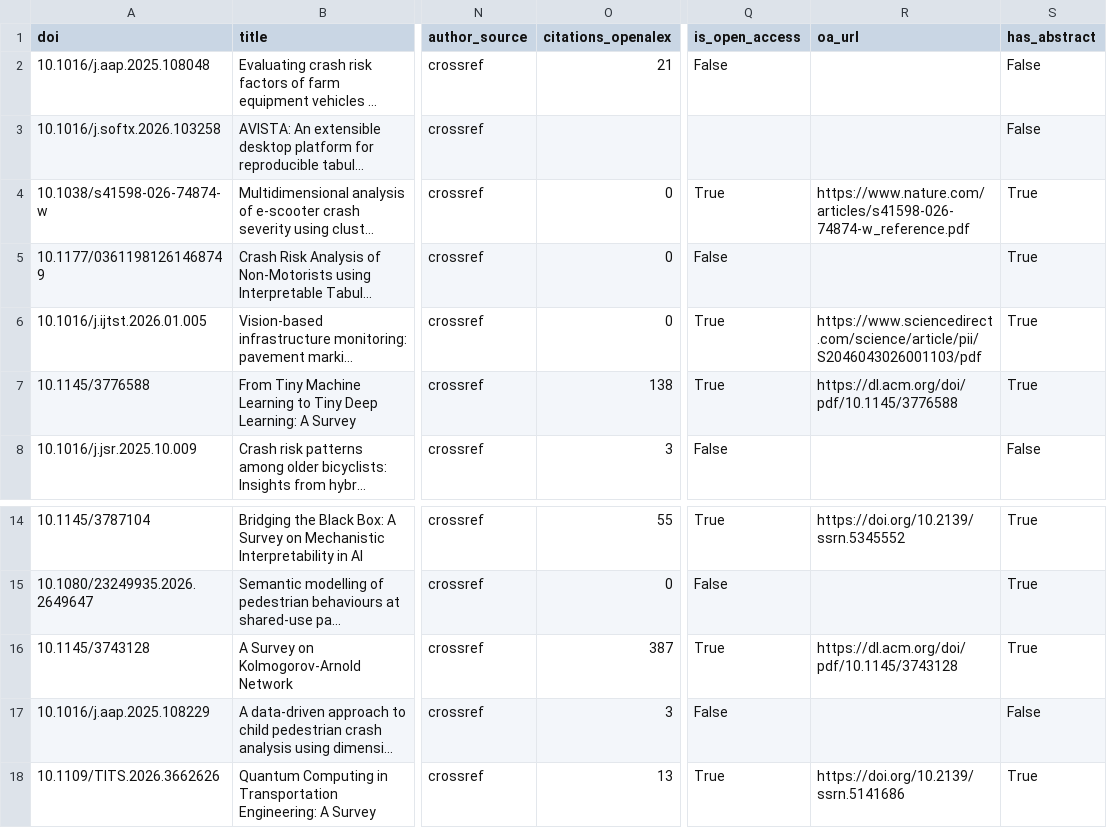
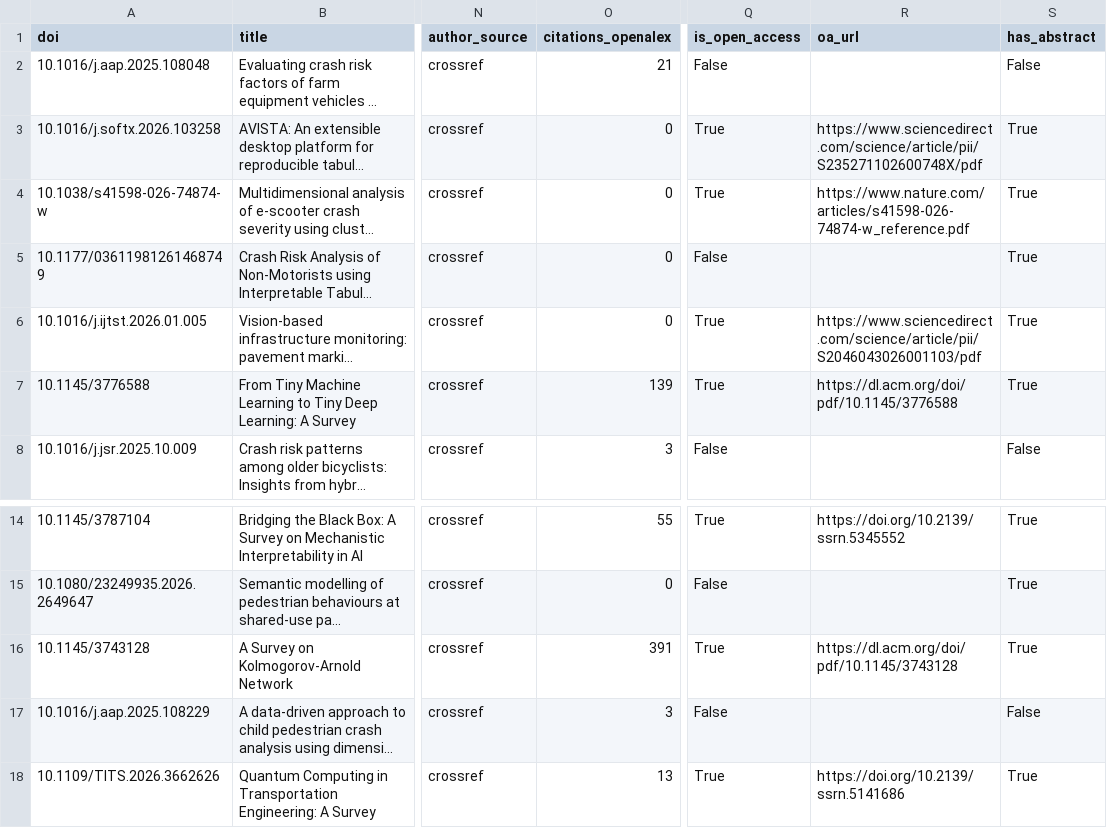
Before and after one commit to Xatta-Trone/publication-data, a CSV file: data/authorship.csv, drawn as a sheet; only a part is shown, gaps mark what is left out; long unchanged cells end in …; the diff names each change by its address in the sheet, - before the commit and + after, or states it on an @@ line.

```diff
--- a/data/authorship.csv
+++ b/data/authorship.csv
-O3 (citations_openalex): (empty)
+O3 (citations_openalex): 0
-Q3 (is_open_access): (empty)
+Q3 (is_open_access): True
-R3 (oa_url): (empty)
+R3 (oa_url): https://www.sciencedirect.com/science/article/pii/S235271102600748X/pdf
-S3 (has_abstract): False
+S3 (has_abstract): True
-O7 (citations_openalex): 138
+O7 (citations_openalex): 139
-O16 (citations_openalex): 387
+O16 (citations_openalex): 391
```
Also changed, not shown: 33 other files.
